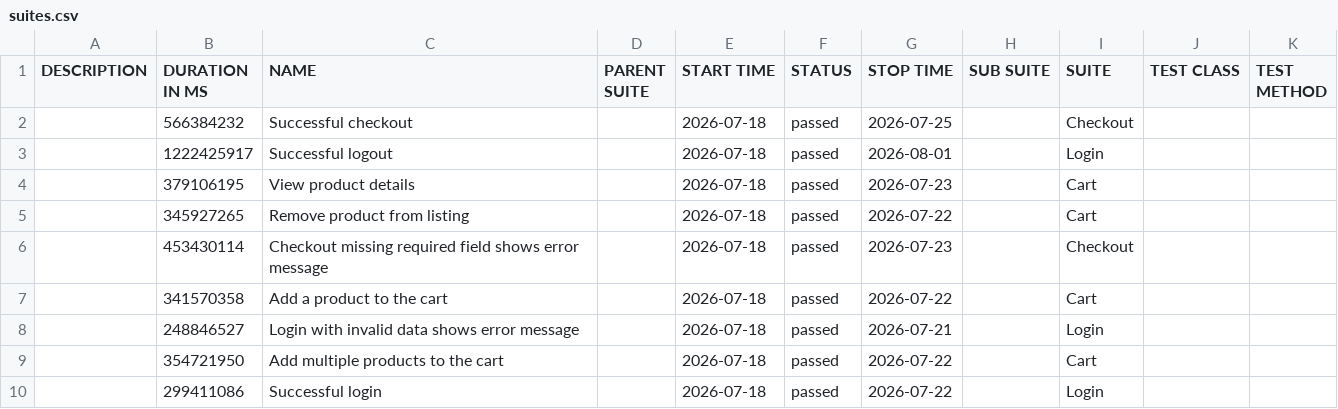
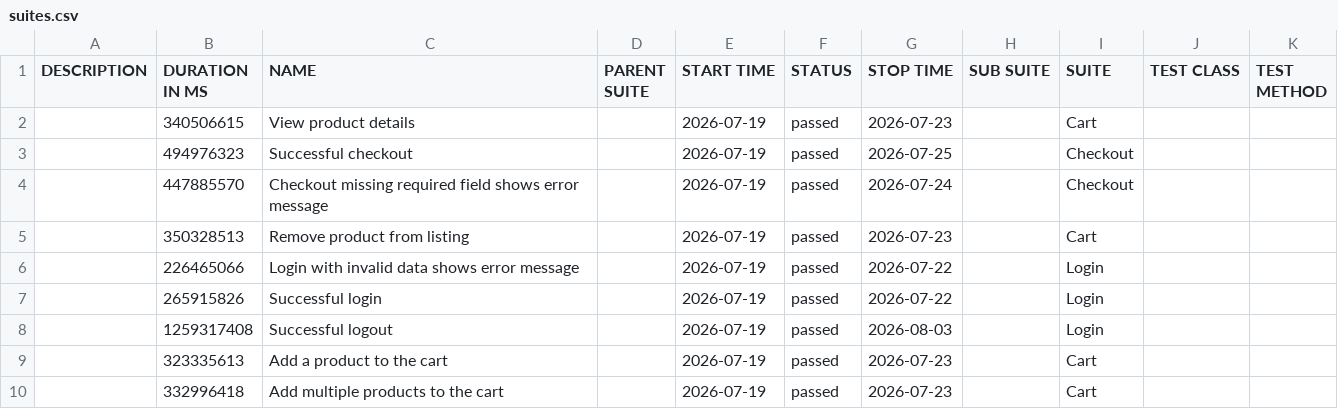
Before and after one commit to JaderTS/test-automation-desafio-outsera, a CSV file: e2e-tests/data/suites.csv, drawn as a sheet.

```diff
--- a/e2e-tests/data/suites.csv
+++ b/e2e-tests/data/suites.csv
@@ -1,10 +1,10 @@
 "DESCRIPTION","DURATION IN MS","NAME","PARENT SUITE","START TIME","STATUS","STOP TIME","SUB SUITE","SUITE","TEST CLASS","TEST METHOD"
-"","566384232","Successful checkout","","2026-07-18","passed","2026-07-25","","Checkout","",""
-"","1222425917","Successful logout","","2026-07-18","passed","2026-08-01","","Login","",""
-"","379106195","View product details","","2026-07-18","passed","2026-07-23","","Cart","",""
-"","345927265","Remove product from listing","","2026-07-18","passed","2026-07-22","","Cart","",""
-"","453430114","Checkout missing required field shows error message","","2026-07-18","passed","2026-07-23","","Checkout","",""
-"","341570358","Add a product to the cart","","2026-07-18","passed","2026-07-22","","Cart","",""
-"","248846527","Login with invalid data shows error message","","2026-07-18","passed","2026-07-21","","Login","",""
-"","354721950","Add multiple products to the cart","","2026-07-18","passed","2026-07-22","","Cart","",""
-"","299411086","Successful login","","2026-07-18","passed","2026-07-22","","Login","",""
+"","340506615","View product details","","2026-07-19","passed","2026-07-23","","Cart","",""
+"","494976323","Successful checkout","","2026-07-19","passed","2026-07-25","","Checkout","",""
+"","447885570","Checkout missing required field shows error message","","2026-07-19","passed","2026-07-24","","Checkout","",""
+"","350328513","Remove product from listing","","2026-07-19","passed","2026-07-23","","Cart","",""
+"","226465066","Login with invalid data shows error message","","2026-07-19","passed","2026-07-22","","Login","",""
+"","265915826","Successful login","","2026-07-19","passed","2026-07-22","","Login","",""
+"","1259317408","Successful logout","","2026-07-19","passed","2026-08-03","","Login","",""
+"","323335613","Add a product to the cart","","2026-07-19","passed","2026-07-23","","Cart","",""
+"","332996418","Add multiple products to the cart","","2026-07-19","passed","2026-07-23","","Cart","",""
```
Also changed, not shown: 45 other files.
